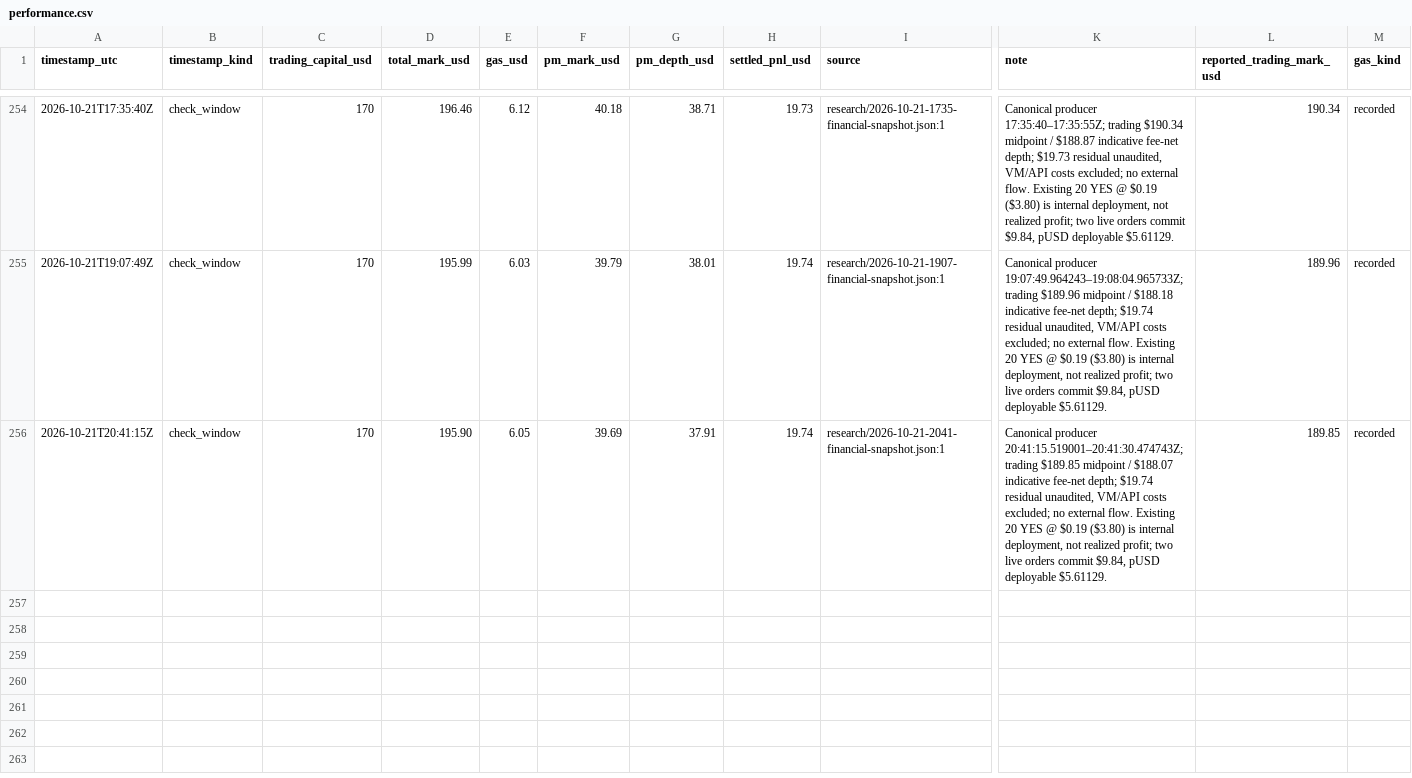
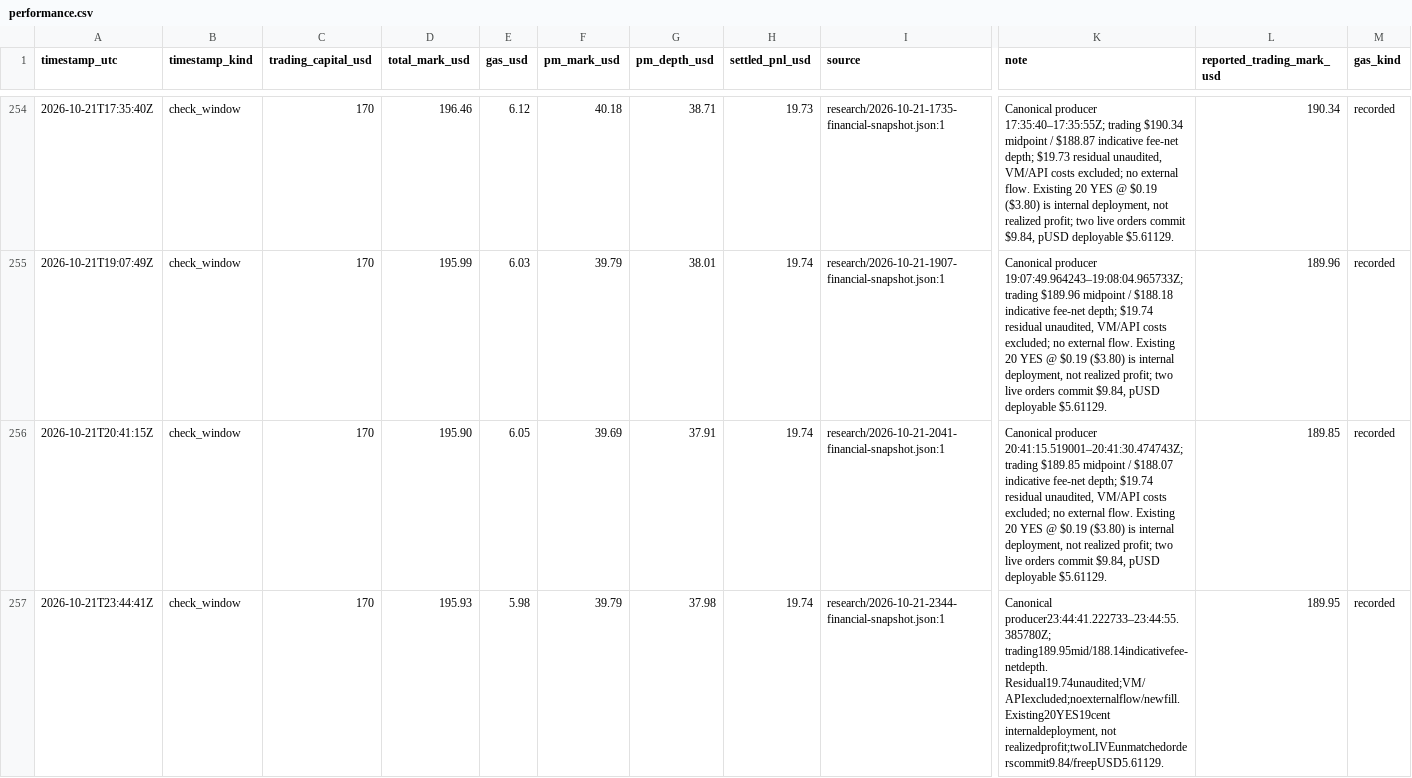
Before and after one commit to philippmerz/polyclaude, a CSV file: docs/performance.csv, drawn as a sheet; only a part is shown, gaps mark what is left out; rows hold the shown columns only; the diff names each change by its address in the sheet, - before the commit and + after, or states it on an @@ line.

Commit message:
Review late news and debate source gaps; record canonical bankroll

```diff
--- a/docs/performance.csv
+++ b/docs/performance.csv
+row 257: 2026-10-21T23:44:41Z | check_window | 170 | 195.93 | 5.98 | 39.79 | 37.98 | 19.74 | research/2026-10-21-2344-financial-snapshot.json:1 | Canonical producer23:44:41.222733–23:44:55.385780Z; trading189.95mid/188.14indicativefee-netdepth. Residual19.74unaudited;VM/APIexcluded;noexternalflow/newfill. Existing20YES19cent internaldeployment, not realizedprofit;twoLIVEunmatchedorderscommit9.84/freepUSD5.61129. | 189.95 | recorded
```
Also changed, not shown: 6 other files.
